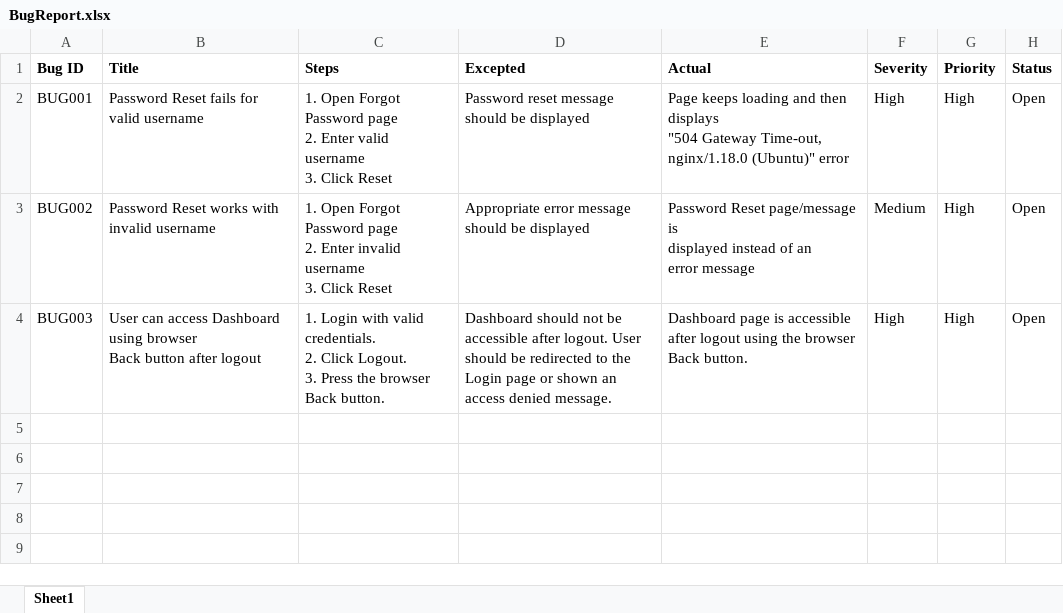
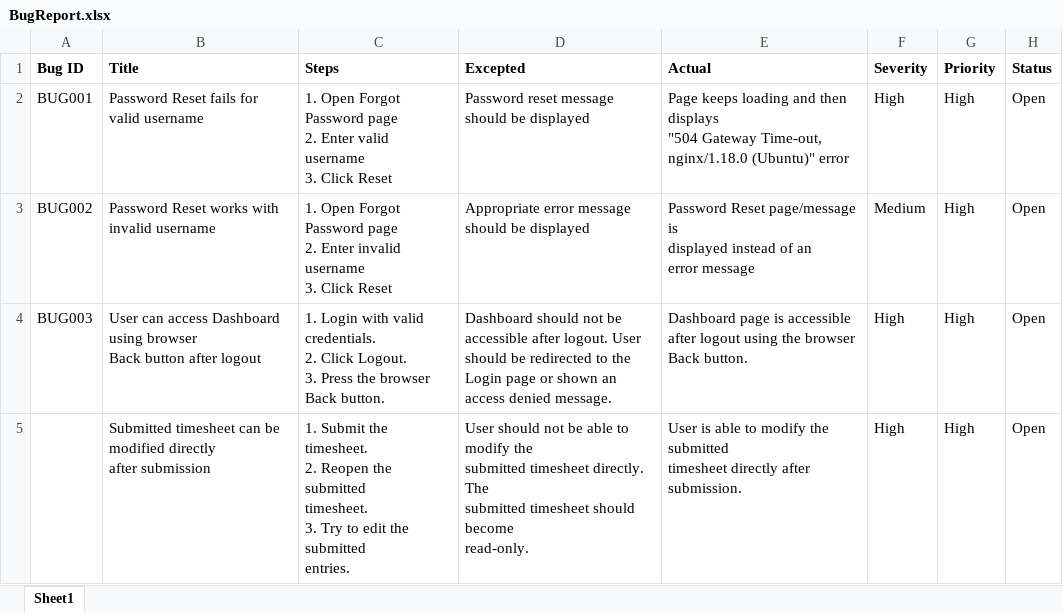
Before and after one commit to DRPatel75/OrangeHRM_QA, an Excel workbook: Bug Reports/BugReport.xlsx, sheet Sheet1, drawn as a sheet; values as stored, in another font and other column widths than the file's, no borders; ↵ is a line break in a cell; the diff names each change by its address in the sheet, - before the commit and + after, or states it on an @@ line.

Commit message:
BUG004 Added

```diff
--- a/Bug Reports/BugReport.xlsx (sheet Sheet1)
+++ b/Bug Reports/BugReport.xlsx (sheet Sheet1)
+row 5:  | Submitted timesheet can be modified directly ↵ after submission | 1. Submit the timesheet. ↵ 2. Reopen the submitted ↵ timesheet. ↵ 3. Try to edit the submitted ↵ entries. | User should not be able to modify the ↵ submitted timesheet directly. The ↵ submitted timesheet should become ↵ read-only. | User is able to modify the submitted ↵ timesheet directly after submission. | High | High | Open
```
